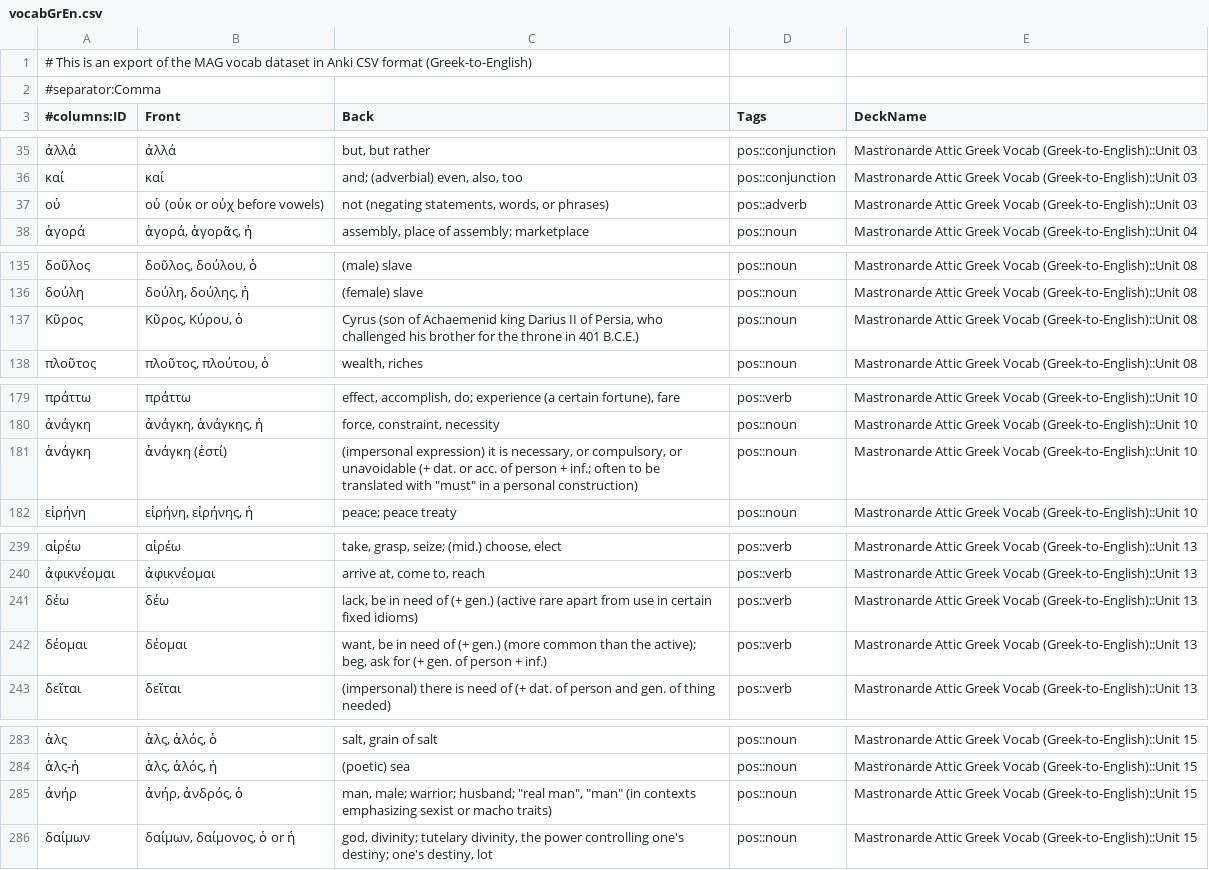
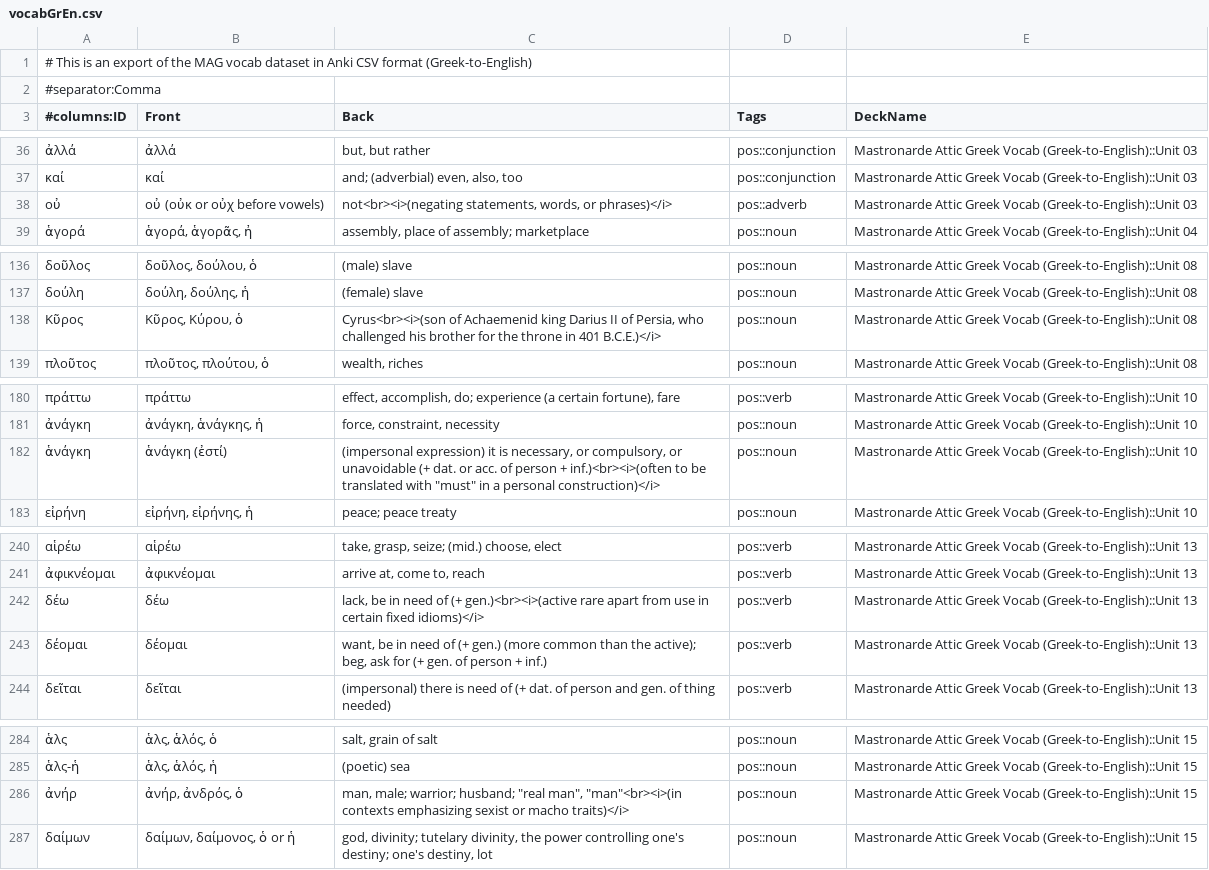
Before and after one commit to gavincarr/mag, a CSV file: vocabGrEn.csv, drawn as a sheet; only a part is shown, gaps mark what is left out; the diff covers the shown part only.

```diff
--- a/vocabGrEn.csv
+++ b/vocabGrEn.csv
@@ -36,3 +37,3 @@
 καί,καί,"and; (adverbial) even, also, too",pos::conjunction,Mastronarde Attic Greek Vocab (Greek-to-English)::Unit 03
-οὐ,οὐ (οὐκ or οὐχ before vowels),"not (negating statements, words, or phrases)",pos::adverb,Mastronarde Attic Greek Vocab (Greek-to-English)::Unit 03
+οὐ,οὐ (οὐκ or οὐχ before vowels),"not<br><i>(negating statements, words, or phrases)</i>",pos::adverb,Mastronarde Attic Greek Vocab (Greek-to-English)::Unit 03
 ἁγορά,"ἁγορά, ἁγορᾶς, ἠ","assembly, place of assembly; marketplace",pos::noun,Mastronarde Attic Greek Vocab (Greek-to-English)::Unit 04
@@ -136,3 +137,3 @@
 δούλη,"δούλη, δούλης, ἡ",(female) slave,pos::noun,Mastronarde Attic Greek Vocab (Greek-to-English)::Unit 08
-Κῦρος,"Κῦρος, Κύρου, ὁ","Cyrus (son of Achaemenid king Darius II of Persia, who challenged his brother for the throne in 401 B.C.E.)",pos::noun,Mastronarde Attic Greek Vocab (Greek-to-English)::Unit 08
+Κῦρος,"Κῦρος, Κύρου, ὁ","Cyrus<br><i>(son of Achaemenid king Darius II of Persia, who challenged his brother for the throne in 401 B.C.E.)</i>",pos::noun,Mastronarde Attic Greek Vocab (Greek-to-English)::Unit 08
 πλοῦτος,"πλοῦτος, πλούτου, ὁ","wealth, riches",pos::noun,Mastronarde Attic Greek Vocab (Greek-to-English)::Unit 08
@@ -180,3 +181,3 @@
 ἀνάγκη,"ἀνάγκη, ἁνάγκης, ἡ","force, constraint, necessity",pos::noun,Mastronarde Attic Greek Vocab (Greek-to-English)::Unit 10
-ἁνάγκη,ἁνάγκη (ἐστί),"(impersonal expression) it is necessary, or compulsory, or unavoidable (+ dat. or acc. of person + inf.; often to be translated with ""must"" in a personal construction)",pos::noun,Mastronarde Attic Greek Vocab (Greek-to-English)::Unit 10
+ἁνάγκη,ἁνάγκη (ἐστί),"(impersonal expression) it is necessary, or compulsory, or unavoidable (+ dat. or acc. of person + inf.)<br><i>(often to be translated with ""must"" in a personal construction)</i>",pos::noun,Mastronarde Attic Greek Vocab (Greek-to-English)::Unit 10
 εἰρήνη,"εἰρήνη, εἰρήνης, ἡ",peace; peace treaty,pos::noun,Mastronarde Attic Greek Vocab (Greek-to-English)::Unit 10
@@ -240,3 +241,3 @@
 ἀφικνέομαι,ἀφικνέομαι,"arrive at, come to, reach",pos::verb,Mastronarde Attic Greek Vocab (Greek-to-English)::Unit 13
-δέω,δέω,"lack, be in need of (+ gen.) (active rare apart from use in certain fixed idioms)",pos::verb,Mastronarde Attic Greek Vocab (Greek-to-English)::Unit 13
+δέω,δέω,"lack, be in need of (+ gen.)<br><i>(active rare apart from use in certain fixed idioms)</i>",pos::verb,Mastronarde Attic Greek Vocab (Greek-to-English)::Unit 13
 δέομαι,δέομαι,"want, be in need of (+ gen.) (more common than the active); beg, ask for (+ gen. of person + inf.)",pos::verb,Mastronarde Attic Greek Vocab (Greek-to-English)::Unit 13
@@ -284,3 +285,3 @@
 ἁλς-ἡ,"ἁλς, ἁλός, ἡ",(poetic) sea,pos::noun,Mastronarde Attic Greek Vocab (Greek-to-English)::Unit 15
-ἀνήρ,"ἀνήρ, ἀνδρός, ὁ","man, male; warrior; husband; ""real man"", ""man"" (in contexts emphasizing sexist or macho traits)",pos::noun,Mastronarde Attic Greek Vocab (Greek-to-English)::Unit 15
+ἀνήρ,"ἀνήρ, ἀνδρός, ὁ","man, male; warrior; husband; ""real man"", ""man""<br><i>(in contexts emphasizing sexist or macho traits)</i>",pos::noun,Mastronarde Attic Greek Vocab (Greek-to-English)::Unit 15
 δαίμων,"δαίμων, δαίμονος, ὁ or ἡ","god, divinity; tutelary divinity, the power controlling one's destiny; one's destiny, lot",pos::noun,Mastronarde Attic Greek Vocab (Greek-to-English)::Unit 15
```
Also changed, not shown: 1 added row and 27 edited cells elsewhere in this file.
